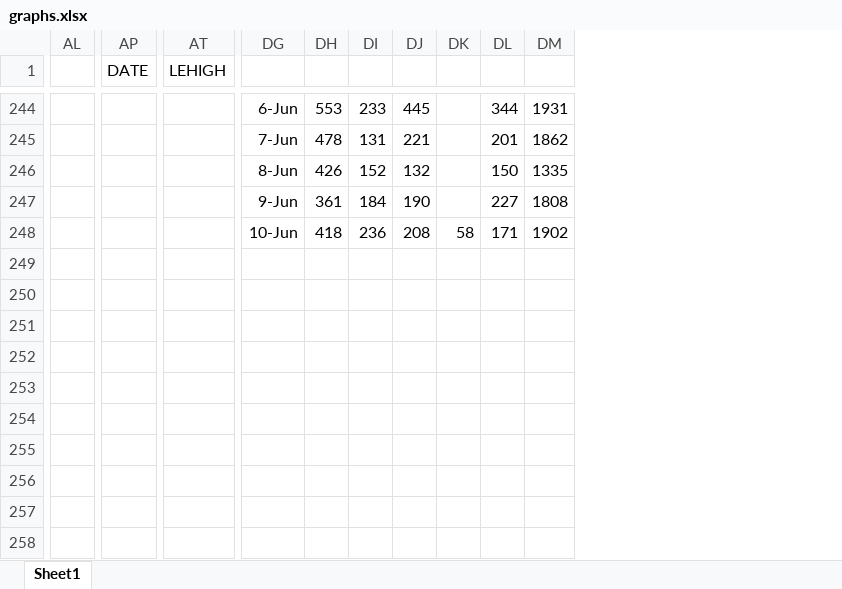
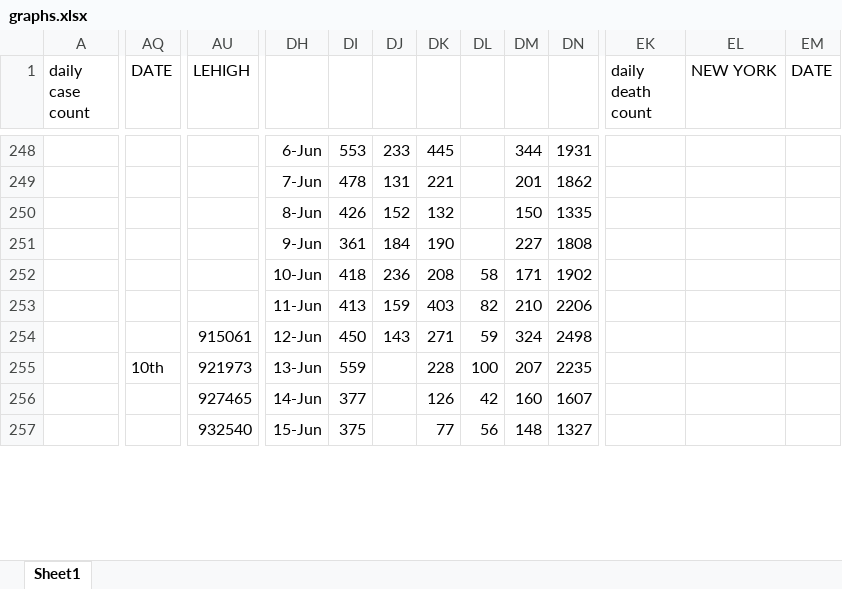
Before and after one commit to coronavirus-2020-data/coronavirus-data, an Excel workbook: other/graphs.xlsx, sheet Sheet1, drawn as a sheet; only a part is shown, gaps mark what is left out; values as stored, in another font and other column widths than the file's, no borders; charts and pictures not drawn; removed rows and columns are numbered as before the commit, all else as after; rows hold the shown columns only; the diff covers the shown part only; the diff names each change by its address in the sheet, - before the commit and + after, or states it on an @@ line.

```diff
--- a/other/graphs.xlsx (sheet Sheet1)
+++ b/other/graphs.xlsx (sheet Sheet1)
+column A (daily case count), empty
-column AL, empty
+column EK (daily death count), empty
+column EL (NEW YORK), empty
+column EM (DATE), empty
-DH253: (empty)
+DH253: 11-Jun
-DI253: (empty)
+DI253: 413
-DJ253: (empty)
+DJ253: 159
-DK253: (empty)
+DK253: 403
-DL253: (empty)
+DL253: 82
-DM253: (empty)
+DM253: 210
-DN253: (empty)
+DN253: 2206
-AU254 (LEHIGH): (empty)
+AU254 (LEHIGH): 915061
-DH254: (empty)
+DH254: 12-Jun
-DI254: (empty)
+DI254: 450
-DJ254: (empty)
+DJ254: 143
-DK254: (empty)
+DK254: 271
-DL254: (empty)
+DL254: 59
-DM254: (empty)
+DM254: 324
-DN254: (empty)
+DN254: 2498
-AQ255 (DATE): (empty)
+AQ255 (DATE): 10th
-AU255 (LEHIGH): (empty)
+AU255 (LEHIGH): 921973
-DH255: (empty)
+DH255: 13-Jun
-DI255: (empty)
+DI255: 559
-DK255: (empty)
+DK255: 228
-DL255: (empty)
+DL255: 100
-DM255: (empty)
+DM255: 207
-DN255: (empty)
+DN255: 2235
-row 252: (empty)
-row 253: (empty)
-row 254: (empty)
-row 255: (empty)
-row 256: (empty)
-row 257: (empty)
-row 258: (empty)
+row 256:  |  | 927465 | 14-Jun | 377 |  | 126 | 42 | 160 | 1607
+row 257:  |  | 932540 | 15-Jun | 375 |  | 77 | 56 | 148 | 1327
```
Also changed, not shown: 9 added rows, 26 added columns, 3 removed columns and 117 edited cells elsewhere in this sheet, formulas that keep their value, charts or pictures, county.xlsx, statesTop5.xlsx, 2 other files.
